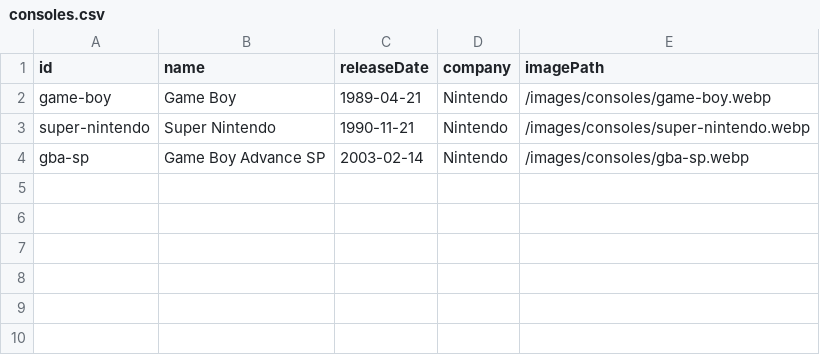
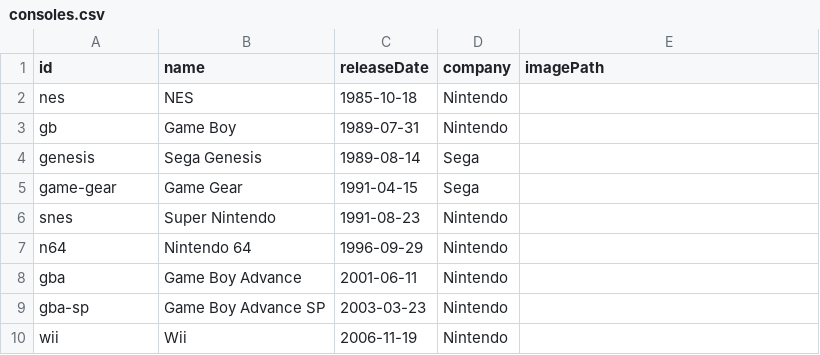
Before and after one commit to joshcummingsdesign/retrobin, a CSV file: public/data/consoles.csv, drawn as a sheet.

Commit message:
Expand catalog data and hide consoles without games

```diff
--- a/public/data/consoles.csv
+++ b/public/data/consoles.csv
@@ -1,4 +1,10 @@
 id,name,releaseDate,company,imagePath
-game-boy,Game Boy,1989-04-21,Nintendo,/images/consoles/game-boy.webp
-super-nintendo,Super Nintendo,1990-11-21,Nintendo,/images/consoles/super-nintendo.webp
-gba-sp,Game Boy Advance SP,2003-02-14,Nintendo,/images/consoles/gba-sp.webp
+nes,NES,1985-10-18,Nintendo,
+gb,Game Boy,1989-07-31,Nintendo,
+genesis,Sega Genesis,1989-08-14,Sega,
+game-gear,Game Gear,1991-04-15,Sega,
+snes,Super Nintendo,1991-08-23,Nintendo,
+n64,Nintendo 64,1996-09-29,Nintendo,
+gba,Game Boy Advance,2001-06-11,Nintendo,
+gba-sp,Game Boy Advance SP,2003-03-23,Nintendo,
+wii,Wii,2006-11-19,Nintendo,
```
Also changed, not shown: public/data/items.csv, 3 other files.
